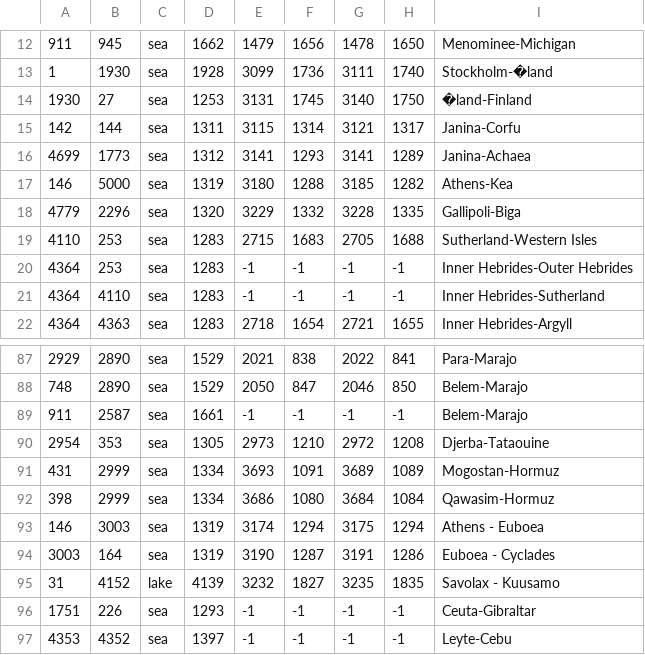
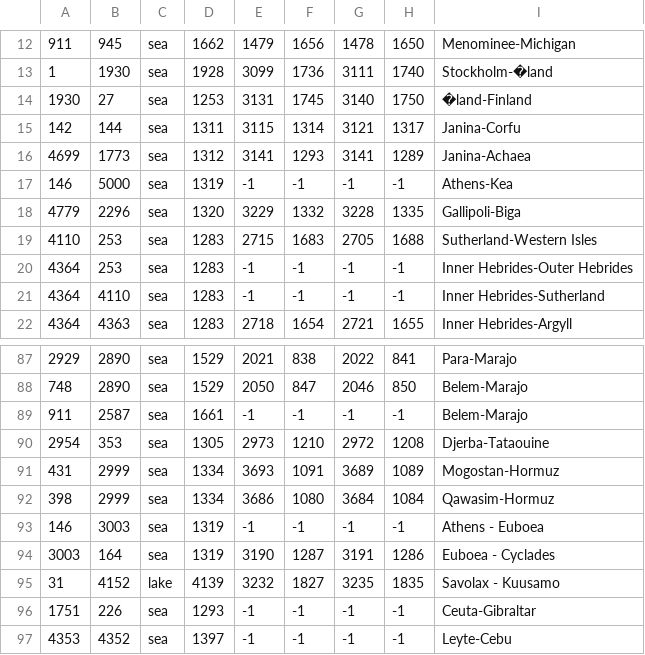
Before and after one commit to eympoin/Paganism-Hegemony, a CSV file: map/adjacencies.csv, drawn as a sheet; only a part is shown, gaps mark what is left out.

```diff
--- a/map/adjacencies.csv
+++ b/map/adjacencies.csv
@@ -16,3 +16,3 @@
 4699;1773;sea;1312;3141;1293;3141;1289;Janina-Achaea
-146;5000;sea;1319;3180;1288;3185;1282;Athens-Kea
+146;5000;sea;1319;-1;-1;-1;-1;Athens-Kea
 4779;2296;sea;1320;3229;1332;3228;1335;Gallipoli-Biga
@@ -92,3 +92,3 @@
 398;2999;sea;1334;3686;1080;3684;1084;Qawasim-Hormuz
-146;3003;sea;1319;3174;1294;3175;1294;Athens - Euboea
+146;3003;sea;1319;-1;-1;-1;-1;Athens - Euboea
 3003;164;sea;1319;3190;1287;3191;1286;Euboea - Cyclades
```
Also changed, not shown: 2 other files.
